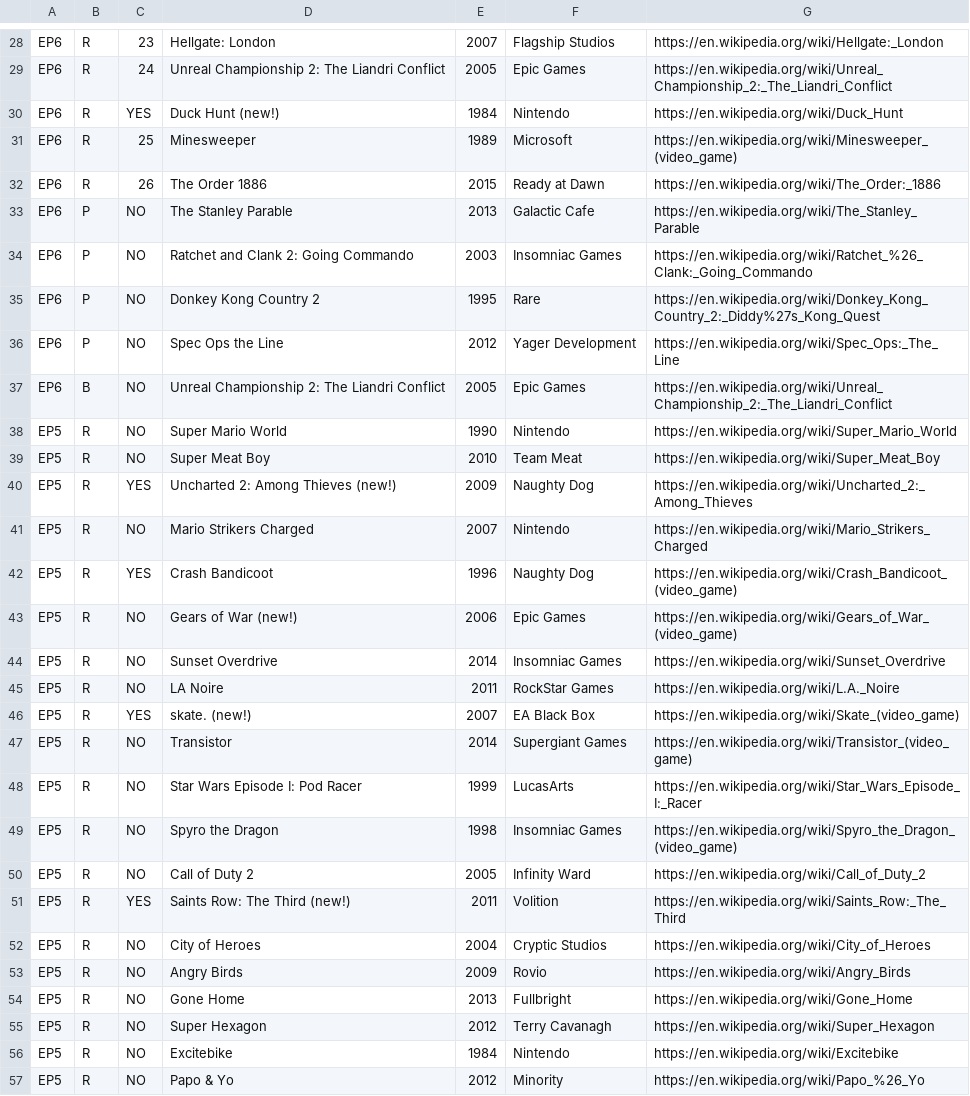
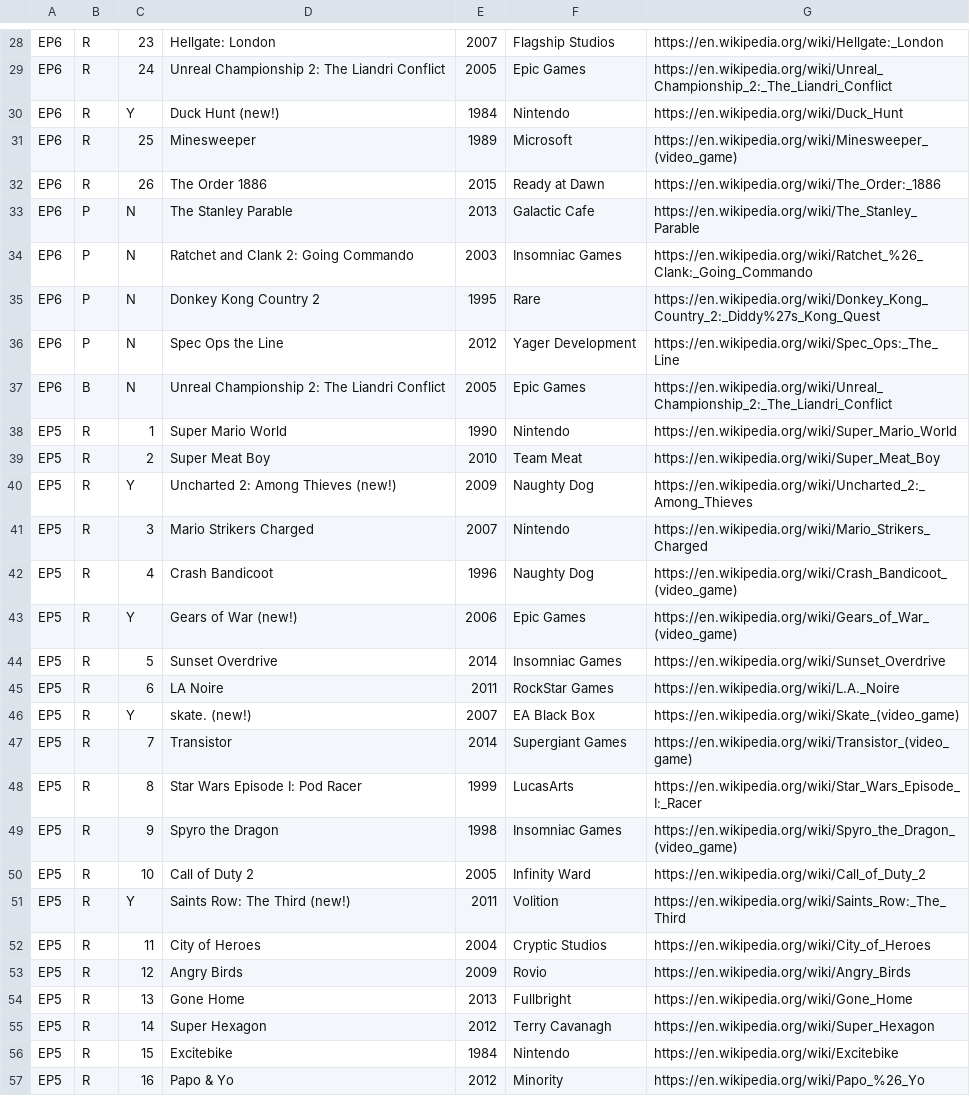
Before and after one commit to knikravesh/knikravesh.github.io, a TSV file: Data/EpContents.tsv, drawn as a sheet; only a part is shown, gaps mark what is left out; the diff covers the shown part only.

Commit message:
Data Update

```diff
--- a/Data/EpContents.tsv
+++ b/Data/EpContents.tsv
@@ -29,29 +29,29 @@ EP6	R	23	Hellgate: London	2007	 Flagship Studios	https://en.wikipedia.org/wiki/H
 EP6	R	24	Unreal Championship 2: The Liandri Conflict	2005	Epic Games	https://en.wikipedia.org/wiki/Unreal_Championship_2:_The_Liandri_Conflict
-EP6	R	YES	Duck Hunt (new!)	1984	Nintendo	https://en.wikipedia.org/wiki/Duck_Hunt
+EP6	R	Y	Duck Hunt (new!)	1984	Nintendo	https://en.wikipedia.org/wiki/Duck_Hunt
 EP6	R	25	Minesweeper	1989	Microsoft	https://en.wikipedia.org/wiki/Minesweeper_(video_game)
 EP6	R	26	The Order 1886 	2015	Ready at Dawn	https://en.wikipedia.org/wiki/The_Order:_1886
-EP6	P	NO	The Stanley Parable 	2013	Galactic Cafe	https://en.wikipedia.org/wiki/The_Stanley_Parable
-EP6	P	NO	Ratchet and Clank 2: Going Commando	2003	Insomniac Games	https://en.wikipedia.org/wiki/Ratchet_%26_Clank:_Going_Commando
-EP6	P	NO	Donkey Kong Country 2	1995	Rare	https://en.wikipedia.org/wiki/Donkey_Kong_Country_2:_Diddy%27s_Kong_Quest
-EP6	P	NO	Spec Ops the Line	2012	Yager Development	https://en.wikipedia.org/wiki/Spec_Ops:_The_Line
-EP6	B	NO	Unreal Championship 2: The Liandri Conflict	2005	Epic Games	https://en.wikipedia.org/wiki/Unreal_Championship_2:_The_Liandri_Conflict
-EP5	R	NO	Super Mario World	1990	Nintendo	https://en.wikipedia.org/wiki/Super_Mario_World
-EP5	R	NO	Super Meat Boy	2010	Team Meat	https://en.wikipedia.org/wiki/Super_Meat_Boy
-EP5	R	YES	Uncharted 2: Among Thieves (new!)	2009	Naughty Dog	https://en.wikipedia.org/wiki/Uncharted_2:_Among_Thieves
-EP5	R	NO	Mario Strikers Charged	2007	Nintendo	https://en.wikipedia.org/wiki/Mario_Strikers_Charged
-EP5	R	YES	Crash Bandicoot	1996	Naughty Dog	https://en.wikipedia.org/wiki/Crash_Bandicoot_(video_game)
-EP5	R	NO	Gears of War (new!)	2006	Epic Games	https://en.wikipedia.org/wiki/Gears_of_War_(video_game)
-EP5	R	NO	Sunset Overdrive	2014	Insomniac Games	https://en.wikipedia.org/wiki/Sunset_Overdrive
-EP5	R	NO	LA Noire	2011	RockStar Games	https://en.wikipedia.org/wiki/L.A._Noire
-EP5	R	YES	skate. (new!)	2007	EA Black Box	https://en.wikipedia.org/wiki/Skate_(video_game)
-EP5	R	NO	Transistor	2014	Supergiant Games	https://en.wikipedia.org/wiki/Transistor_(video_game)
-EP5	R	NO	Star Wars Episode I: Pod Racer	1999	LucasArts	https://en.wikipedia.org/wiki/Star_Wars_Episode_I:_Racer
-EP5	R	NO	Spyro the Dragon	1998	Insomniac Games	https://en.wikipedia.org/wiki/Spyro_the_Dragon_(video_game)
-EP5	R	NO	Call of Duty 2	2005	Infinity Ward	https://en.wikipedia.org/wiki/Call_of_Duty_2
-EP5	R	YES	Saints Row: The Third (new!)	2011	Volition	https://en.wikipedia.org/wiki/Saints_Row:_The_Third
-EP5	R	NO	City of Heroes	2004	Cryptic Studios	https://en.wikipedia.org/wiki/City_of_Heroes
-EP5	R	NO	Angry Birds	2009	Rovio	https://en.wikipedia.org/wiki/Angry_Birds
-EP5	R	NO	Gone Home	2013	Fullbright	https://en.wikipedia.org/wiki/Gone_Home
-EP5	R	NO	Super Hexagon	2012	Terry Cavanagh	https://en.wikipedia.org/wiki/Super_Hexagon
-EP5	R	NO	Excitebike	1984	Nintendo	https://en.wikipedia.org/wiki/Excitebike
-EP5	R	NO	Papo & Yo	2012	Minority	https://en.wikipedia.org/wiki/Papo_%26_Yo
+EP6	P	N	The Stanley Parable 	2013	Galactic Cafe	https://en.wikipedia.org/wiki/The_Stanley_Parable
+EP6	P	N	Ratchet and Clank 2: Going Commando	2003	Insomniac Games	https://en.wikipedia.org/wiki/Ratchet_%26_Clank:_Going_Commando
+EP6	P	N	Donkey Kong Country 2	1995	Rare	https://en.wikipedia.org/wiki/Donkey_Kong_Country_2:_Diddy%27s_Kong_Quest
+EP6	P	N	Spec Ops the Line	2012	Yager Development	https://en.wikipedia.org/wiki/Spec_Ops:_The_Line
+EP6	B	N	Unreal Championship 2: The Liandri Conflict	2005	Epic Games	https://en.wikipedia.org/wiki/Unreal_Championship_2:_The_Liandri_Conflict
+EP5	R	1	Super Mario World	1990	Nintendo	https://en.wikipedia.org/wiki/Super_Mario_World
+EP5	R	2	Super Meat Boy	2010	Team Meat	https://en.wikipedia.org/wiki/Super_Meat_Boy
+EP5	R	Y	Uncharted 2: Among Thieves (new!)	2009	Naughty Dog	https://en.wikipedia.org/wiki/Uncharted_2:_Among_Thieves
+EP5	R	3	Mario Strikers Charged	2007	Nintendo	https://en.wikipedia.org/wiki/Mario_Strikers_Charged
+EP5	R	4	Crash Bandicoot	1996	Naughty Dog	https://en.wikipedia.org/wiki/Crash_Bandicoot_(video_game)
+EP5	R	Y	Gears of War (new!)	2006	Epic Games	https://en.wikipedia.org/wiki/Gears_of_War_(video_game)
+EP5	R	5	Sunset Overdrive	2014	Insomniac Games	https://en.wikipedia.org/wiki/Sunset_Overdrive
+EP5	R	6	LA Noire	2011	RockStar Games	https://en.wikipedia.org/wiki/L.A._Noire
+EP5	R	Y	skate. (new!)	2007	EA Black Box	https://en.wikipedia.org/wiki/Skate_(video_game)
+EP5	R	7	Transistor	2014	Supergiant Games	https://en.wikipedia.org/wiki/Transistor_(video_game)
+EP5	R	8	Star Wars Episode I: Pod Racer	1999	LucasArts	https://en.wikipedia.org/wiki/Star_Wars_Episode_I:_Racer
+EP5	R	9	Spyro the Dragon	1998	Insomniac Games	https://en.wikipedia.org/wiki/Spyro_the_Dragon_(video_game)
+EP5	R	10	Call of Duty 2	2005	Infinity Ward	https://en.wikipedia.org/wiki/Call_of_Duty_2
+EP5	R	Y	Saints Row: The Third (new!)	2011	Volition	https://en.wikipedia.org/wiki/Saints_Row:_The_Third
+EP5	R	11	City of Heroes	2004	Cryptic Studios	https://en.wikipedia.org/wiki/City_of_Heroes
+EP5	R	12	Angry Birds	2009	Rovio	https://en.wikipedia.org/wiki/Angry_Birds
+EP5	R	13	Gone Home	2013	Fullbright	https://en.wikipedia.org/wiki/Gone_Home
+EP5	R	14	Super Hexagon	2012	Terry Cavanagh	https://en.wikipedia.org/wiki/Super_Hexagon
+EP5	R	15	Excitebike	1984	Nintendo	https://en.wikipedia.org/wiki/Excitebike
+EP5	R	16	Papo & Yo	2012	Minority	https://en.wikipedia.org/wiki/Papo_%26_Yo
```
Also changed, not shown: 16 edited cells elsewhere in this file.
